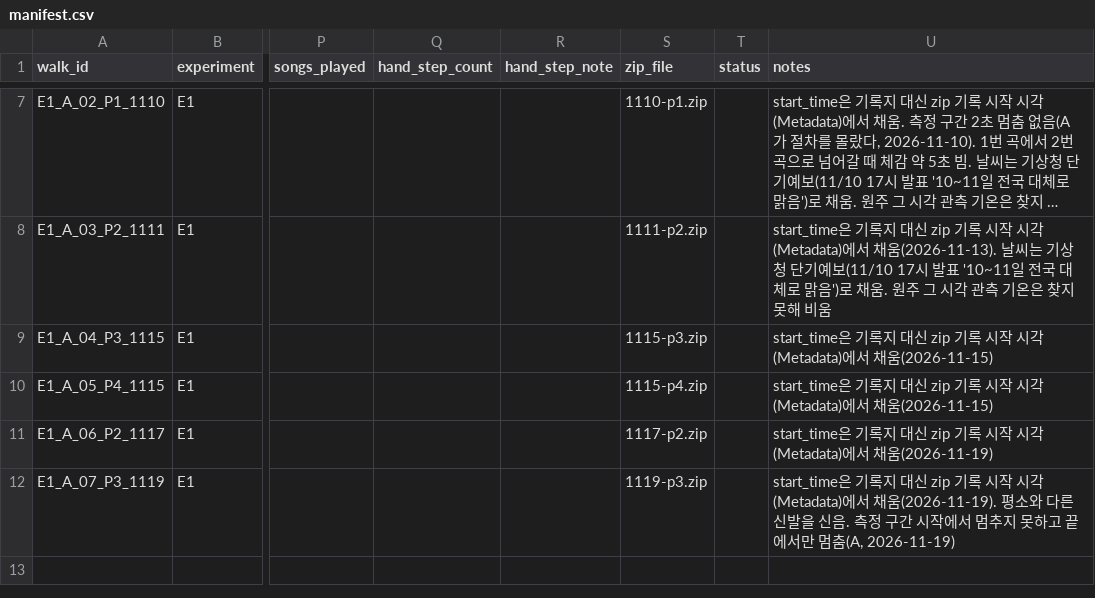
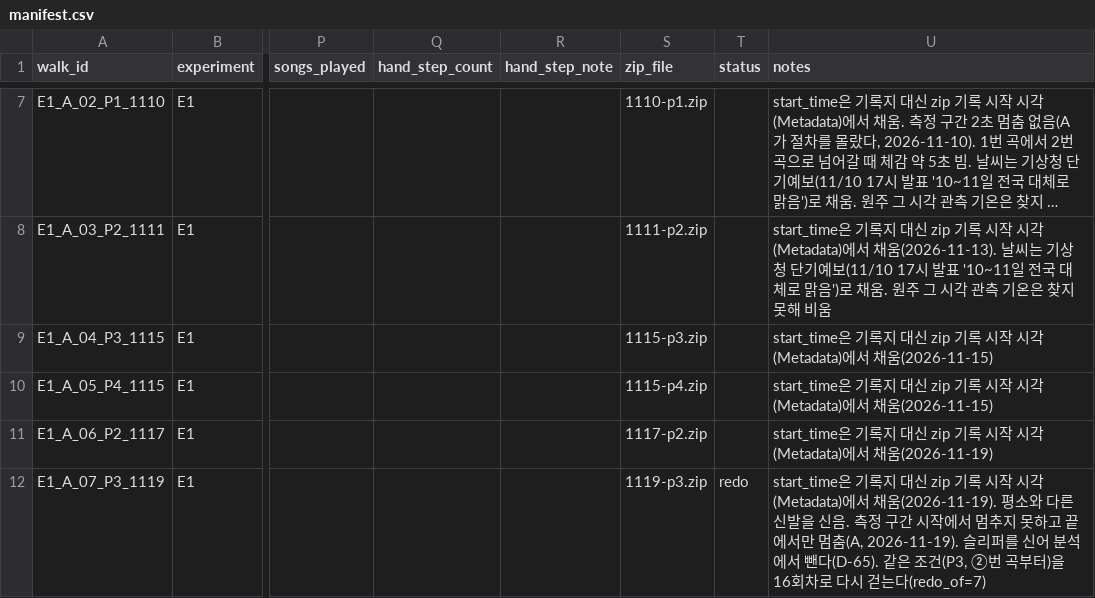
Before and after one commit to joon56/my-ultimate-playlist, a CSV file: data/manifest.csv, drawn as a sheet; only a part is shown, gaps mark what is left out; long unchanged cells end in …; the diff names each change by its address in the sheet, - before the commit and + after, or states it on an @@ line.

```diff
--- a/data/manifest.csv
+++ b/data/manifest.csv
-T12 (status): (empty)
+T12 (status): redo
-U12 (notes): …멈춤(A, 2026-11-19)
+U12 (notes): …멈춤(A, 2026-11-19). 슬리퍼를 신어 분석에서 뺀다(D-65). 같은 조건(P3, ②번 곡부터)을 16회차로 다시 걷는다(redo_of=7)
```
Also changed, not shown: 2 other files.
